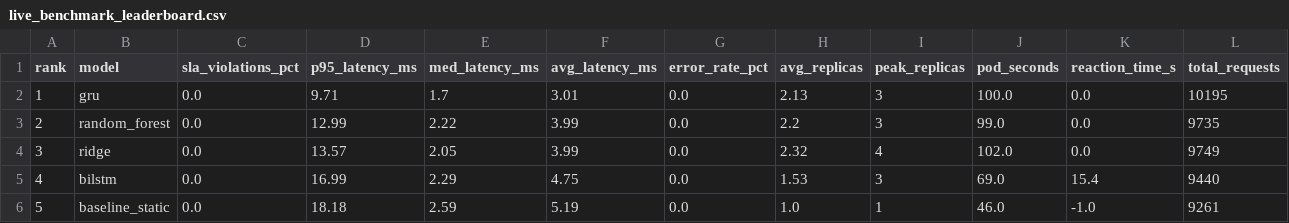
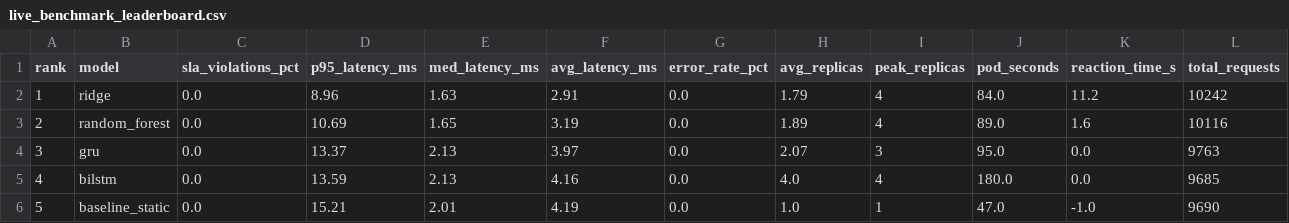
Before and after one commit to codingtheself/demo-kubernetes-kind, a CSV file: models/live_benchmarks/live_benchmark_leaderboard.csv, drawn as a sheet.

```diff
--- a/models/live_benchmarks/live_benchmark_leaderboard.csv
+++ b/models/live_benchmarks/live_benchmark_leaderboard.csv
@@ -1,6 +1,6 @@
 rank,model,sla_violations_pct,p95_latency_ms,med_latency_ms,avg_latency_ms,error_rate_pct,avg_replicas,peak_replicas,pod_seconds,reaction_time_s,total_requests
-1,gru,0.0,9.71,1.7,3.01,0.0,2.13,3,100.0,0.0,10195
-2,random_forest,0.0,12.99,2.22,3.99,0.0,2.2,3,99.0,0.0,9735
-3,ridge,0.0,13.57,2.05,3.99,0.0,2.32,4,102.0,0.0,9749
-4,bilstm,0.0,16.99,2.29,4.75,0.0,1.53,3,69.0,15.4,9440
-5,baseline_static,0.0,18.18,2.59,5.19,0.0,1.0,1,46.0,-1.0,9261
+1,ridge,0.0,8.96,1.63,2.91,0.0,1.79,4,84.0,11.2,10242
+2,random_forest,0.0,10.69,1.65,3.19,0.0,1.89,4,89.0,1.6,10116
+3,gru,0.0,13.37,2.13,3.97,0.0,2.07,3,95.0,0.0,9763
+4,bilstm,0.0,13.59,2.13,4.16,0.0,4.0,4,180.0,0.0,9685
+5,baseline_static,0.0,15.21,2.01,4.19,0.0,1.0,1,47.0,-1.0,9690
```
Also changed, not shown: models/live_benchmarks/baseline_static/cluster_telemetry.csv, models/live_benchmarks/bilstm/cluster_telemetry.csv, 27 other files.
